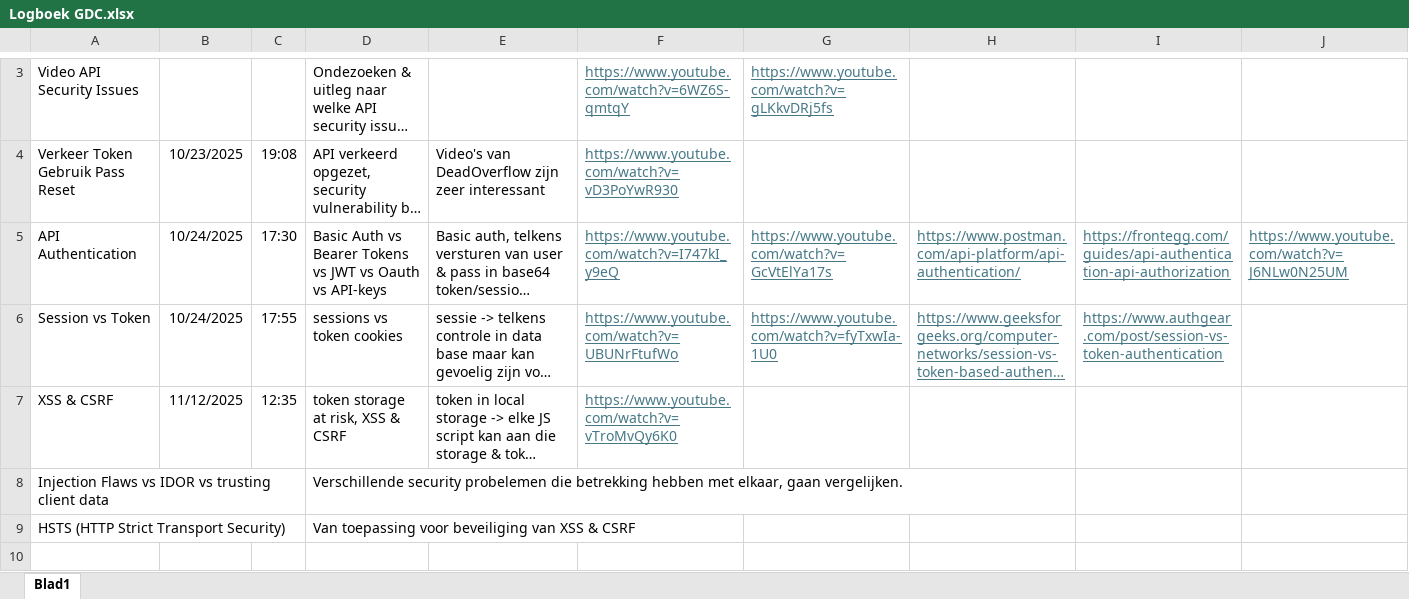
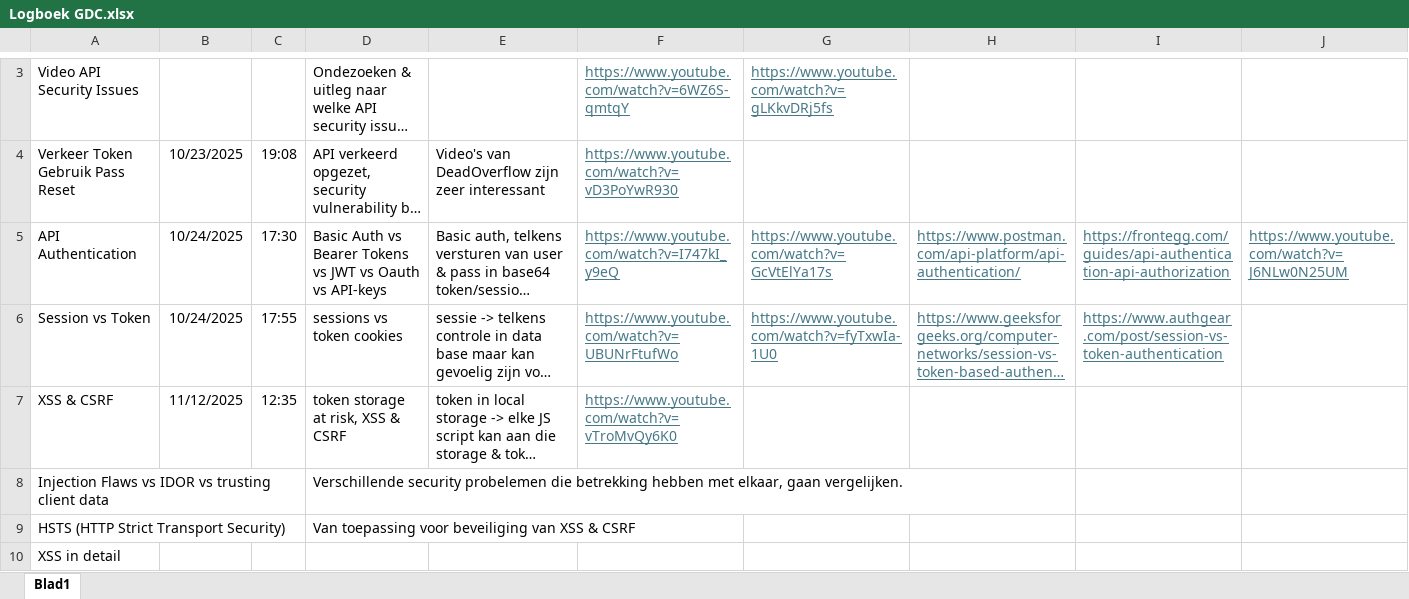
Before and after one commit to GO-atheneum-De-Tandem/GDC-Ian-2025-2026, an Excel workbook: docs/Official/Logboek GDC.xlsx, sheet Blad1, drawn as a sheet; only a part is shown, gaps mark what is left out; long unchanged cells end in …; values as stored, in another font and other column widths than the file's, no borders; the diff covers the shown part only; the diff names each change by its address in the sheet, - before the commit and + after, or states it on an @@ line.

Commit message:
Update README with detailed security topics
Expanded the README to specify which security problems will be researched for the GDC and which will be explored as extra topics. Added notes and organized the list of security issues for clarity.

```diff
--- a/docs/Official/Logboek GDC.xlsx (sheet Blad1)
+++ b/docs/Official/Logboek GDC.xlsx (sheet Blad1)
+row 10: XSS in detail
```
Also changed, not shown: 1 added row and 1 edited cell elsewhere in this sheet, 1 other file.
